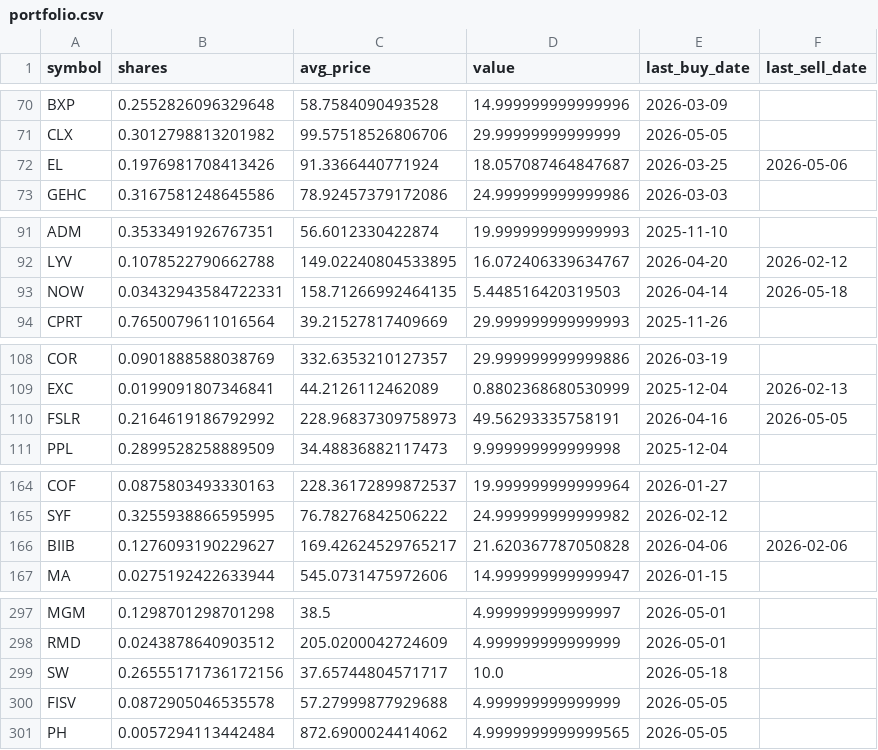
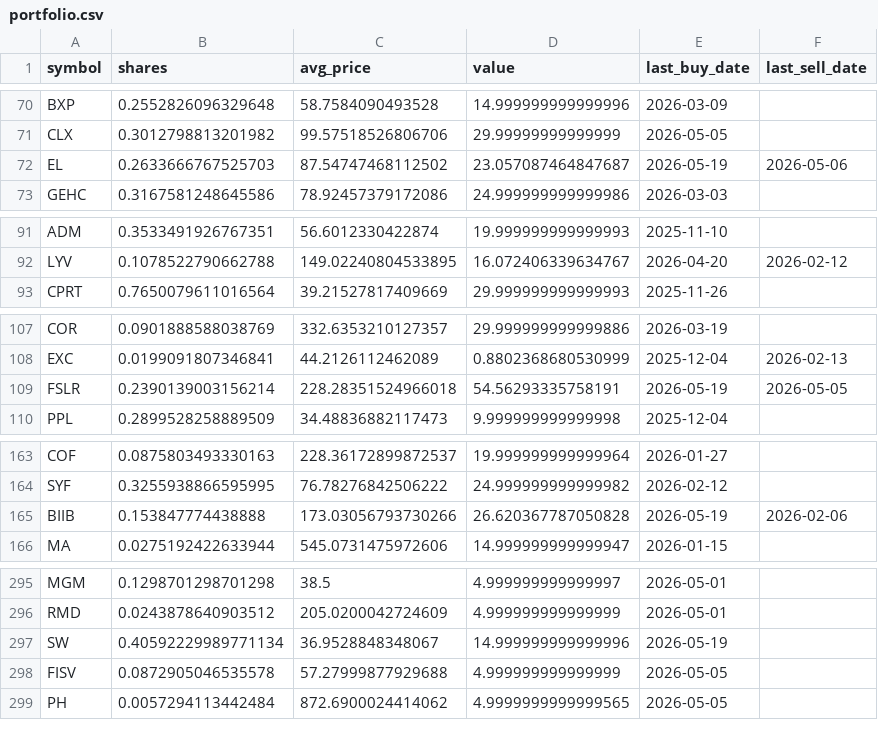
Before and after one commit to TechGroei/Test_Stock_Trading_Strategy, a CSV file: data/portfolio.csv, drawn as a sheet; only a part is shown, gaps mark what is left out; the diff covers the shown part only.

```diff
--- a/data/portfolio.csv
+++ b/data/portfolio.csv
@@ -71,3 +71,3 @@ BXP,0.2552826096329648,58.7584090493528,14.999999999999996,2026-03-09,
 CLX,0.3012798813201982,99.57518526806706,29.99999999999999,2026-05-05,
-EL,0.1976981708413426,91.3366440771924,18.057087464847687,2026-03-25,2026-05-06
+EL,0.2633666767525703,87.54747468112502,23.057087464847687,2026-05-19,2026-05-06
 GEHC,0.3167581248645586,78.92457379172086,24.999999999999986,2026-03-03,
@@ -92,3 +92,2 @@ ADM,0.3533491926767351,56.6012330422874,19.999999999999993,2025-11-10,
 LYV,0.1078522790662788,149.02240804533895,16.072406339634767,2026-04-20,2026-02-12
-NOW,0.03432943584722331,158.71266992464135,5.448516420319503,2026-04-14,2026-05-18
 CPRT,0.7650079611016564,39.21527817409669,29.999999999999993,2025-11-26,
@@ -109,3 +108,3 @@ COR,0.0901888588038769,332.6353210127357,29.999999999999886,2026-03-19,
 EXC,0.0199091807346841,44.2126112462089,0.8802368680530999,2025-12-04,2026-02-13
-FSLR,0.2164619186792992,228.96837309758973,49.56293335758191,2026-04-16,2026-05-05
+FSLR,0.2390139003156214,228.28351524966018,54.56293335758191,2026-05-19,2026-05-05
 PPL,0.2899528258889509,34.48836882117473,9.999999999999998,2025-12-04,
@@ -165,3 +164,3 @@ COF,0.0875803493330163,228.36172899872537,19.999999999999964,2026-01-27,
 SYF,0.3255938866595995,76.78276842506222,24.999999999999982,2026-02-12,
-BIIB,0.1276093190229627,169.42624529765217,21.620367787050828,2026-04-06,2026-02-06
+BIIB,0.153847774438888,173.03056793730266,26.620367787050828,2026-05-19,2026-02-06
 MA,0.0275192422633944,545.0731475972606,14.999999999999947,2026-01-15,
@@ -298,3 +296,3 @@ MGM,0.1298701298701298,38.5,4.999999999999997,2026-05-01,
 RMD,0.0243878640903512,205.0200042724609,4.999999999999999,2026-05-01,
-SW,0.26555171736172156,37.65744804571717,10.0,2026-05-18,
+SW,0.40592229989771134,36.9528848348067,14.999999999999996,2026-05-19,
 FISV,0.0872905046535578,57.27999877929688,4.999999999999999,2026-05-05,
```
Also changed, not shown: 8 added rows, 1 removed row and 24 edited cells elsewhere in this file, data/trades_history.csv, 1 other file.
